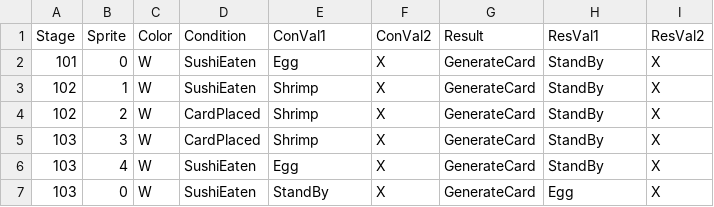
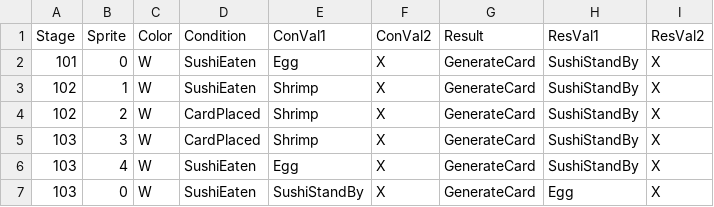
Before and after one commit to leeSEOyoung-snu/2025-GMTK-GameJam, a CSV file: Assets/Resources/Data/TestCat.csv, drawn as a sheet.

Commit message:
[feat] Result 설정 완료

```diff
--- a/Assets/Resources/Data/TestCat.csv
+++ b/Assets/Resources/Data/TestCat.csv
@@ -1,7 +1,7 @@
 Stage,Sprite,Color,Condition,ConVal1,ConVal2,Result,ResVal1,ResVal2
-101,0,W,SushiEaten,Egg,X,GenerateCard,StandBy,X
-102,1,W,SushiEaten,Shrimp,X,GenerateCard,StandBy,X
-102,2,W,CardPlaced,Shrimp,X,GenerateCard,StandBy,X
-103,3,W,CardPlaced,Shrimp,X,GenerateCard,StandBy,X
-103,4,W,SushiEaten,Egg,X,GenerateCard,StandBy,X
-103,0,W,SushiEaten,StandBy,X,GenerateCard,Egg,X
+101,0,W,SushiEaten,Egg,X,GenerateCard,SushiStandBy,X
+102,1,W,SushiEaten,Shrimp,X,GenerateCard,SushiStandBy,X
+102,2,W,CardPlaced,Shrimp,X,GenerateCard,SushiStandBy,X
+103,3,W,CardPlaced,Shrimp,X,GenerateCard,SushiStandBy,X
+103,4,W,SushiEaten,Egg,X,GenerateCard,SushiStandBy,X
+103,0,W,SushiEaten,SushiStandBy,X,GenerateCard,Egg,X
```
Also changed, not shown: 14 other files.
